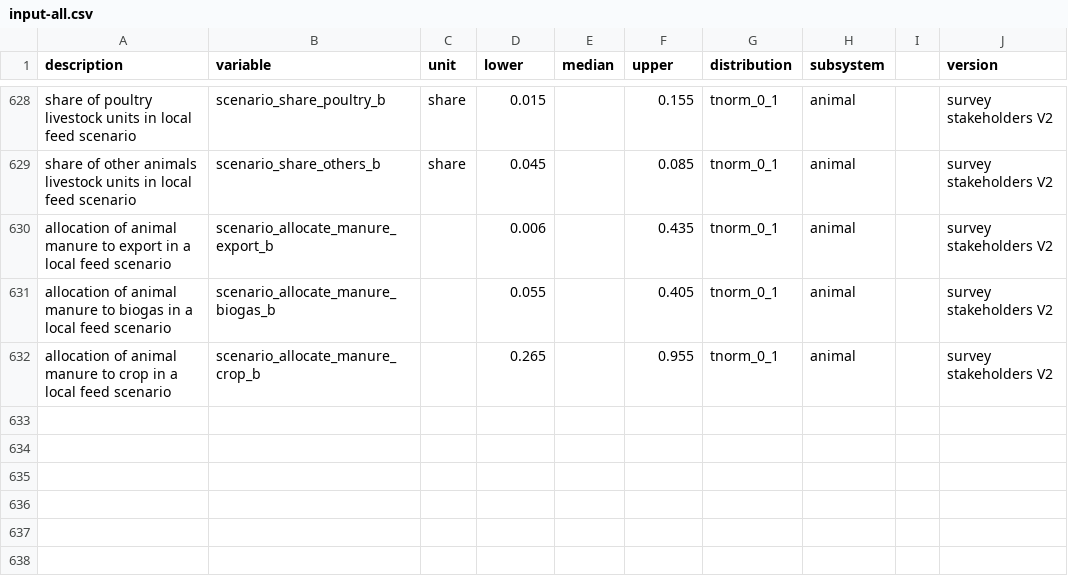
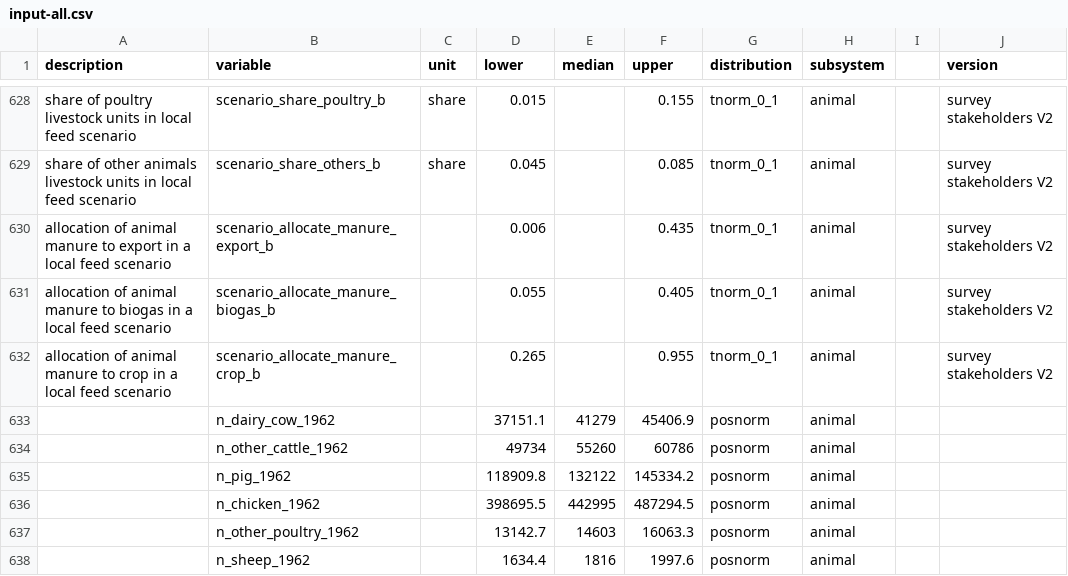
Before and after one commit to larscaspersen/DA-nutrient-flow-Kleve, a CSV file: data/input-all.csv, drawn as a sheet; only a part is shown, gaps mark what is left out.

Commit message:
added animal numbers in 1962 #15

```diff
--- a/data/input-all.csv
+++ b/data/input-all.csv
@@ -632 +632,7 @@ allocation of animal manure to biogas in a local feed scenario,scenario_allocate
 allocation of animal manure to crop in a local feed scenario,scenario_allocate_manure_crop_b,,0.265,,0.955,tnorm_0_1,animal,,survey stakeholders V2
+,n_dairy_cow_1962,,37151.1,41279,45406.9,posnorm,animal,,
+,n_other_cattle_1962,,49734,55260,60786,posnorm,animal,,
+,n_pig_1962,,118909.8,132122,145334.2,posnorm,animal,,
+,n_chicken_1962,,398695.5,442995,487294.5,posnorm,animal,,
+,n_other_poultry_1962,,13142.7,14603,16063.3,posnorm,animal,,
+,n_sheep_1962,,1634.4,1816,1997.6,posnorm,animal,,
```
